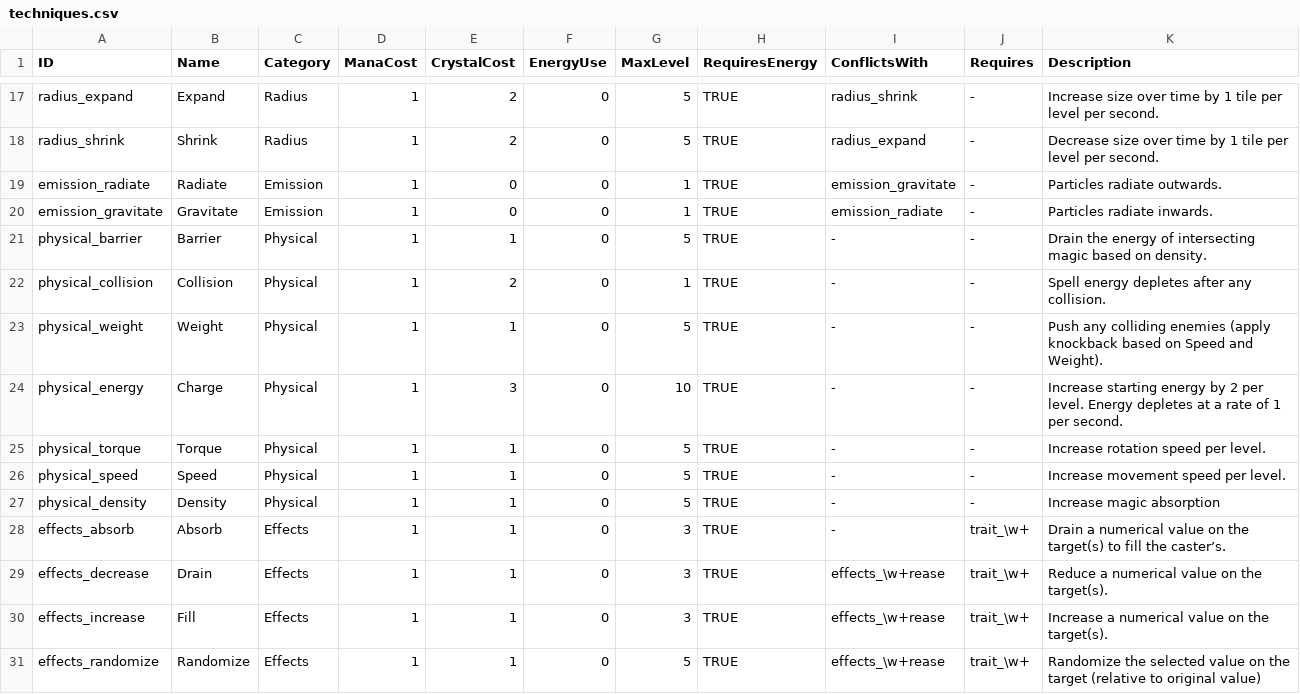
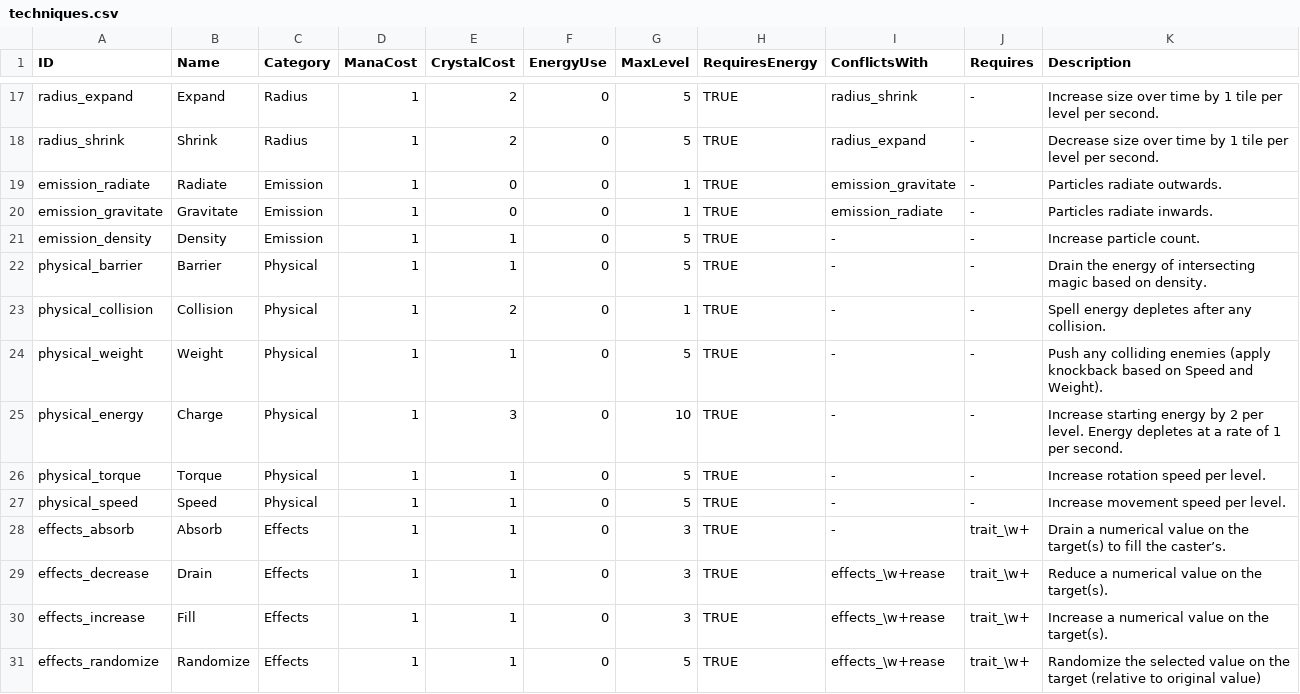
Before and after one commit to jsbrn/Spellbound, a CSV file: assets/definitions/techniques.csv, drawn as a sheet; only a part is shown, gaps mark what is left out; removed rows and columns are numbered as before the commit, all else as after; the diff names each change by its address in the sheet, - before the commit and + after, or states it on an @@ line.

Commit message:
Improved particle emission, added Density technique

```diff
--- a/assets/definitions/techniques.csv
+++ b/assets/definitions/techniques.csv
+row 21: emission_density | Density | Emission | 1 | 1 | 0 | 5 | TRUE | - | - | Increase particle count.
-row 27: physical_density | Density | Physical | 1 | 1 | 0 | 5 | TRUE | - | - | Increase magic absorption
```
Also changed, not shown: 6 other files.
